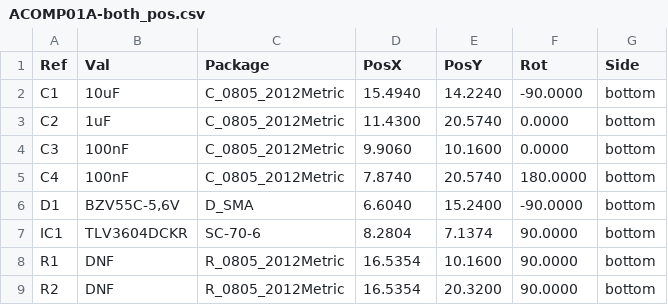
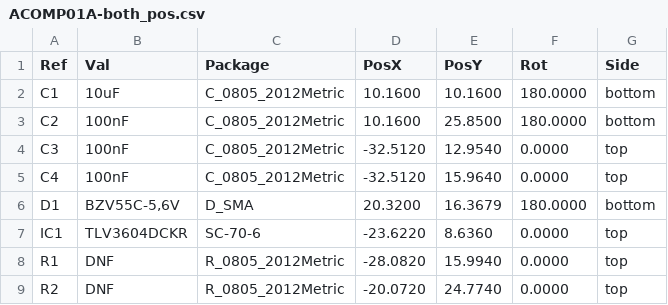
Before and after one commit to mlab-modules/ACOMP01, a CSV file: hw/cam_profi/ACOMP01A-both_pos.csv, drawn as a sheet.

```diff
--- a/hw/cam_profi/ACOMP01A-both_pos.csv
+++ b/hw/cam_profi/ACOMP01A-both_pos.csv
@@ -1,9 +1,9 @@
 Ref,Val,Package,PosX,PosY,Rot,Side
-"C1","10uF","C_0805_2012Metric",15.4940,14.2240,-90.0000,bottom
-"C2","1uF","C_0805_2012Metric",11.4300,20.5740,0.0000,bottom
-"C3","100nF","C_0805_2012Metric",9.9060,10.1600,0.0000,bottom
-"C4","100nF","C_0805_2012Metric",7.8740,20.5740,180.0000,bottom
-"D1","BZV55C-5,6V","D_SMA",6.6040,15.2400,-90.0000,bottom
-"IC1","TLV3604DCKR","SC-70-6",8.2804,7.1374,90.0000,bottom
-"R1","DNF","R_0805_2012Metric",16.5354,10.1600,90.0000,bottom
-"R2","DNF","R_0805_2012Metric",16.5354,20.3200,90.0000,bottom
+"C1","10uF","C_0805_2012Metric",10.1600,10.1600,180.0000,bottom
+"C2","100nF","C_0805_2012Metric",10.1600,25.8500,180.0000,bottom
+"C3","100nF","C_0805_2012Metric",-32.5120,12.9540,0.0000,top
+"C4","100nF","C_0805_2012Metric",-32.5120,15.9640,0.0000,top
+"D1","BZV55C-5,6V","D_SMA",20.3200,16.3679,180.0000,bottom
+"IC1","TLV3604DCKR","SC-70-6",-23.6220,8.6360,0.0000,top
+"R1","DNF","R_0805_2012Metric",-28.0820,15.9940,0.0000,top
+"R2","DNF","R_0805_2012Metric",-20.0720,24.7740,0.0000,top
```
Also changed, not shown: hw/cam_profi/PnP/ACOMP01A_cpl_bottom_pos.csv, 44 other files.
